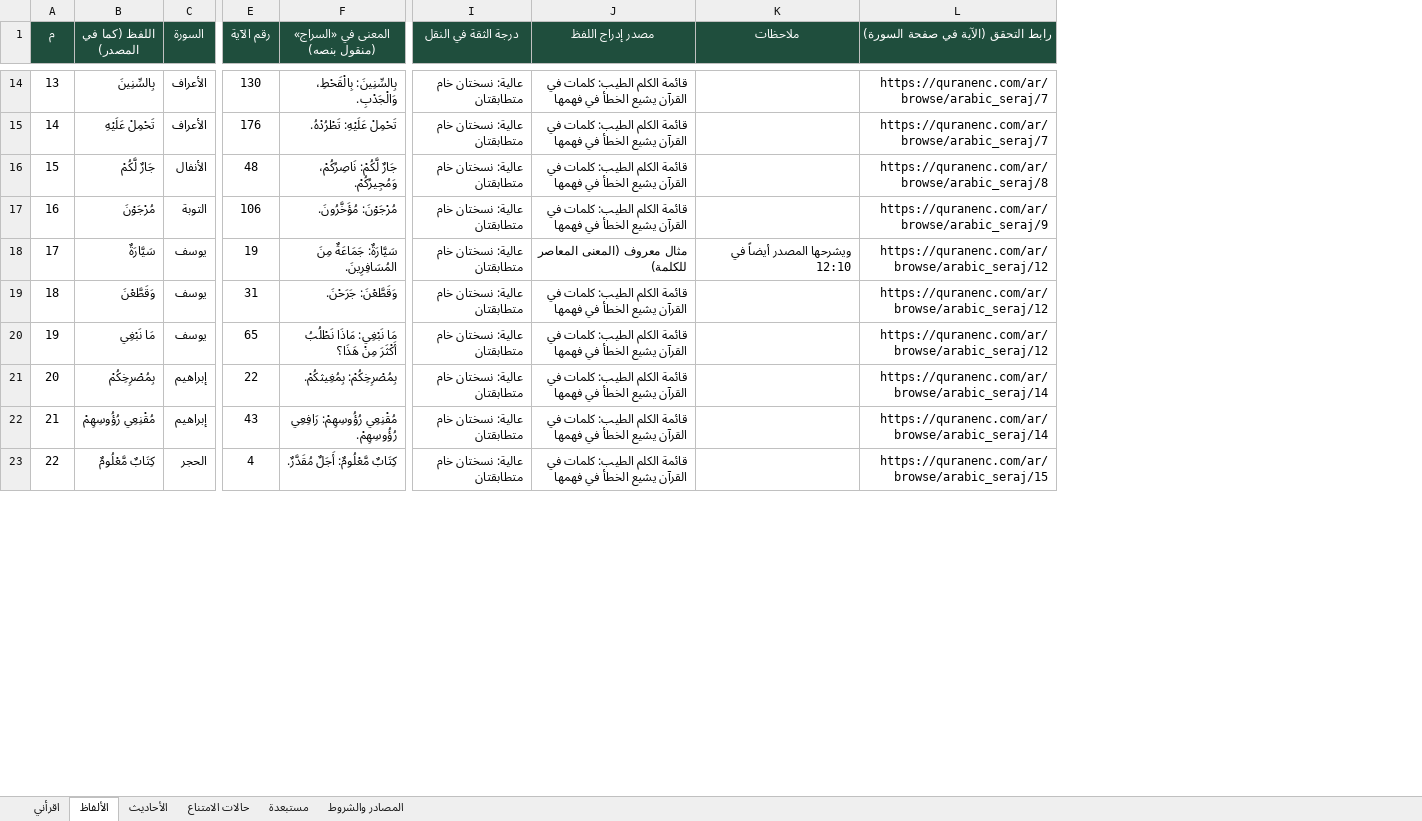
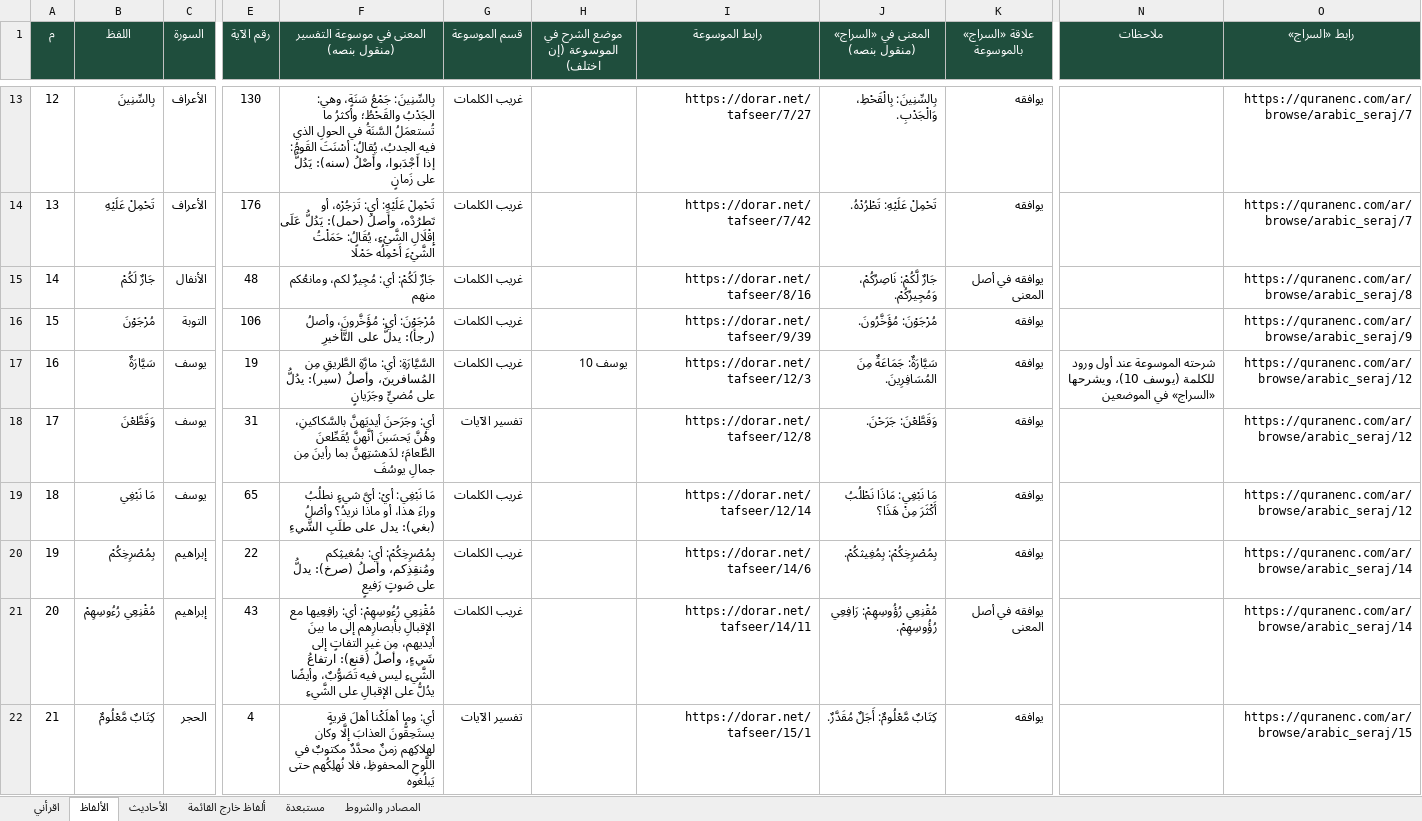
Before and after one commit to bal-quran-app/bal, an Excel workbook: قائمة-الألفاظ-بل.xlsx, sheet الألفاظ, drawn as a sheet; only a part is shown, gaps mark what is left out; values as stored, in another font and other column widths than the file's, no borders; removed rows and columns are numbered as before the commit, all else as after; the diff covers the shown part only; the diff names each change by its address in the sheet, - before the commit and + after, or states it on an @@ line.

Commit message:
اعتماد موسوعة التفسير مصدراً أساسياً

```diff
--- a/قائمة-الألفاظ-بل.xlsx (sheet الألفاظ)
+++ b/قائمة-الألفاظ-بل.xlsx (sheet الألفاظ)
-sheet tab: حالات الامتناع
+sheet tab: ألفاظ خارج القائمة
+column F, row 1: المعنى في موسوعة التفسير (منقول بنصه); rows 13-22: بِالسِّنِينَ: جَمْعُ سَنَةٍ، وهي: الجَدْبُ والقَحْطُ؛ وأكثرُ ما تُستعمَلُ السَّنَةُ في الحولِ الذي فيه الجدبُ، يُقالُ: أسْنَتَ القَومُ: إذا أَجْدَبوا، وأَصْلُ (سنه): يَدُلُّ على زَمانٍ | تَحْمِلْ عَلَيْهِ: أي: تَزجُرْه، أو تَطرُدْه، وأَصلُ (حمل): يَدُلُّ عَلَى إِقْلَالِ الشَّيْءِ، يُقَالُ: حَمَلْتُ الشَّيْءَ أَحْمِلُه حَمْلًا | جَارٌ لَكُمْ: أي: مُجِيرٌ لكم، ومانعُكم منهم | مُرْجَوْنَ: أي: مُؤَخَّرونَ، وأصلُ (رجأ): يدلُّ على التَّأخيرِ | السَّيَّارَةِ: أي: مارَّةِ الطَّريقِ مِن المُسافرينَ، وأصلُ (سير): يدُلُّ على مُضيٍّ وجَرَيانٍ | أي: وجَرَحنَ أيديَهنَّ بالسَّكاكينِ، وهُنَّ يَحسَبنَ أنَّهنَّ يُقَطِّعنَ الطَّعامَ؛ لدَهشتِهنَّ بما رأينَ مِن جمالِ يوسُفَ | مَا نَبْغِي: أيْ: أيَّ شيءٍ نطلُبُ وراءَ هذا، أو ماذا نريدُ؟ وأصْلُ (بغي): يدل على طلَبِ الشَّيءِ | بِمُصْرِخِكُمْ: أي: بمُغيثِكم ومُنقِذِكم، وأصلُ (صرخ): يدلُّ على صَوتٍ رَفيعٍ | مُقْنِعِي رُءُوسِهِمْ: أي: رافِعِيها مع الإقبالِ بأبصارِهم إلى ما بينَ أيديهم، مِن غيرِ التفاتٍ إلى شَيءٍ، وأصلُ (قنع): ارتفاعُ الشَّيءِ ليس فيه تَصَوُّبٌ، وأيضًا يدُلُّ على الإقبالِ على الشَّيءِ | أي: وما أهلَكْنا أهلَ قريةٍ يستَحِقُّونَ العذابَ إلَّا وكان لهلاكِهم زمنٌ محدَّدٌ مكتوبٌ في اللَّوحِ المحفوظِ، فلا نُهلِكُهم حتى يَبلُغوه
+column G (قسم الموسوعة), rows 13-22: غريب الكلمات | غريب الكلمات | غريب الكلمات | غريب الكلمات | غريب الكلمات | تفسير الآيات | غريب الكلمات | غريب الكلمات | غريب الكلمات | تفسير الآيات
+column H, row 1: موضع الشرح في الموسوعة (إن اختلف); row 17: يوسف 10
+column I (رابط الموسوعة), rows 13-22: https://dorar.net/tafseer/7/27 | https://dorar.net/tafseer/7/42 | https://dorar.net/tafseer/8/16 | https://dorar.net/tafseer/9/39 | https://dorar.net/tafseer/12/3 | https://dorar.net/tafseer/12/8 | https://dorar.net/tafseer/12/14 | https://dorar.net/tafseer/14/6 | https://dorar.net/tafseer/14/11 | https://dorar.net/tafseer/15/1
+column K (علاقة «السراج» بالموسوعة), rows 13-22: يوافقه | يوافقه | يوافقه في أصل المعنى | يوافقه | يوافقه | يوافقه | يوافقه | يوافقه | يوافقه في أصل المعنى | يوافقه
-column I (درجة الثقة في النقل), rows 14-23: all عالية: نسختان خام متطابقتان
-column J (مصدر إدراج اللفظ), rows 14-23: قائمة الكلم الطيب: كلمات في القرآن يشيع الخطأ في فهمها | قائمة الكلم الطيب: كلمات في القرآن يشيع الخطأ في فهمها | قائمة الكلم الطيب: كلمات في القرآن يشيع الخطأ في فهمها | قائمة الكلم الطيب: كلمات في القرآن يشيع الخطأ في فهمها | مثال معروف (المعنى المعاصر للكلمة) | قائمة الكلم الطيب: كلمات في القرآن يشيع الخطأ في فهمها | قائمة الكلم الطيب: كلمات في القرآن يشيع الخطأ في فهمها | قائمة الكلم الطيب: كلمات في القرآن يشيع الخطأ في فهمها | قائمة الكلم الطيب: كلمات في القرآن يشيع الخطأ في فهمها | قائمة الكلم الطيب: كلمات في القرآن يشيع الخطأ في فهمها
-B1: اللفظ (كما في المصدر)
+B1: اللفظ
-O1: رابط التحقق (الآية في صفحة السورة)
+O1: رابط «السراج»
@@ column A (م) renumbered from row 4 down @@
-B15 (اللفظ): جَارٌ لَّكُمْ
+B15 (اللفظ): جَارٌ لَكُمْ
-N17 (ملاحظات): ويشرحها المصدر أيضاً في 12:10
+N17 (ملاحظات): شرحته الموسوعة عند أول ورود للكلمة (يوسف 10)، ويشرحها «السراج» في الموضعين
-B21 (اللفظ): مُقْنِعِي رُؤُوسِهِمْ
+B21 (اللفظ): مُقْنِعِي رُءُوسِهِمْ
```
Also changed, not shown: 4 removed rows and 21 edited cells elsewhere in this sheet, sheet المصادر والشروط, sheet ألفاظ خارج القائمة, sheet مستبعدة, sheet الأحاديث, sheet اقرأني, اختبار-الحالات-الحرجة.xlsx, 2 other files.
